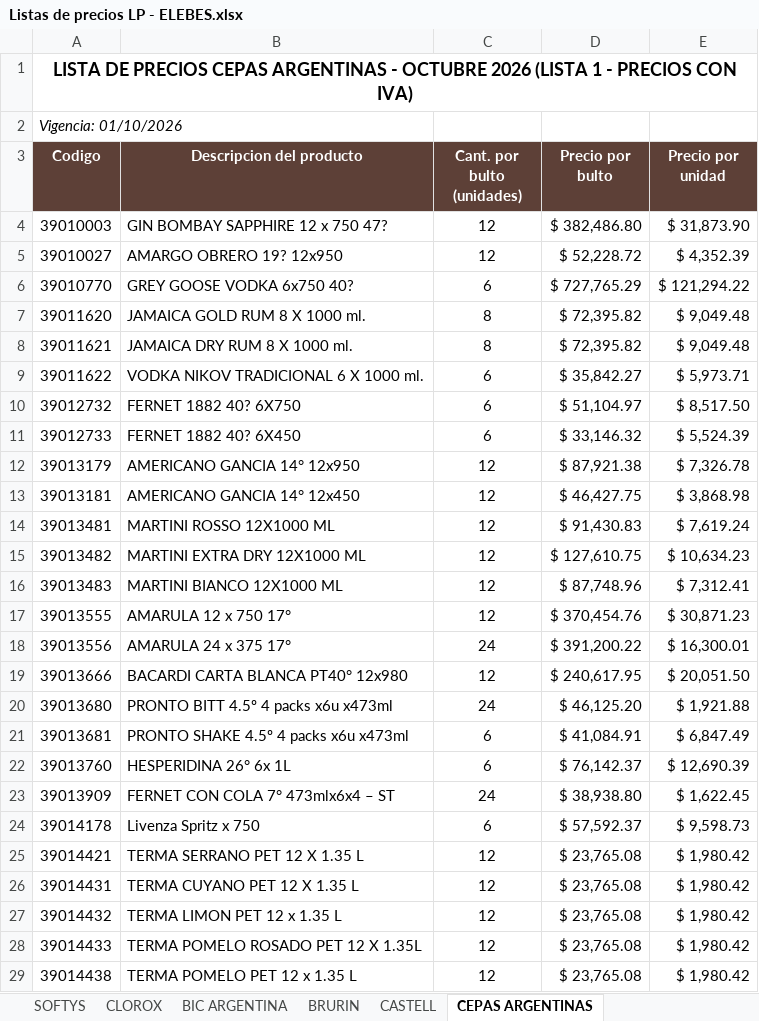
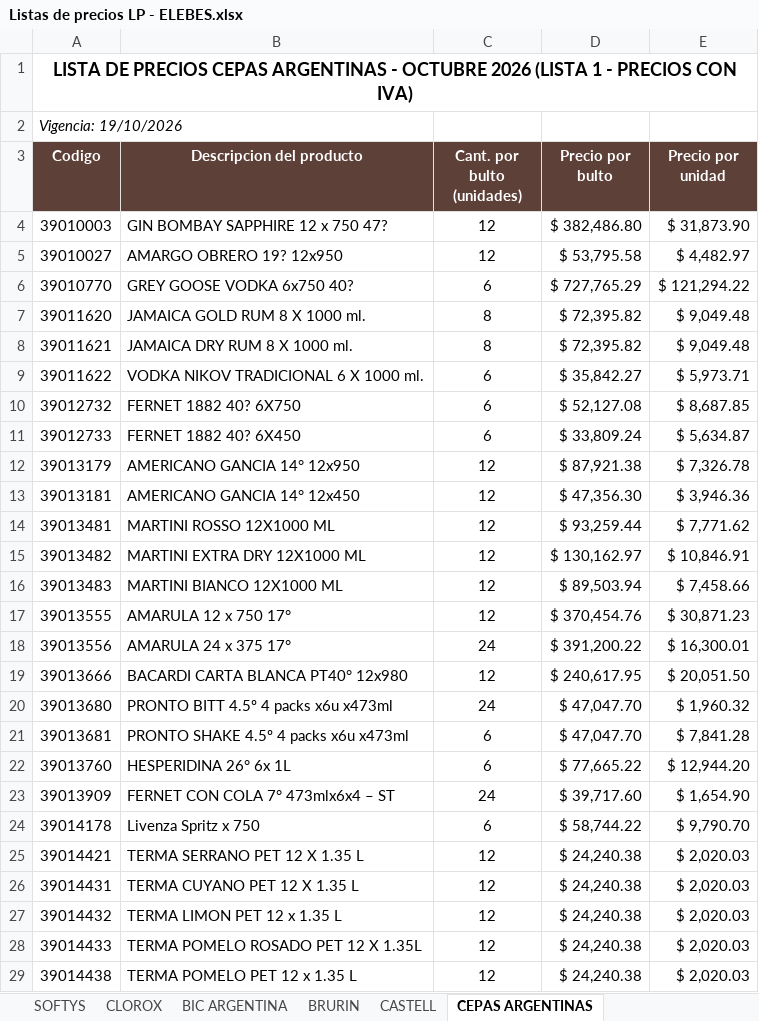
Before and after one commit to 1605-83/Lista-Precios-Octubre-2026, an Excel workbook: Listas de precios LP - ELEBES.xlsx, sheet CEPAS ARGENTINAS, drawn as a sheet; only a part is shown; values as stored, in another font and other column widths than the file's, no borders; the diff covers the shown part only; the diff names each change by its address in the sheet, - before the commit and + after, or states it on an @@ line.

```diff
--- a/Listas de precios LP - ELEBES.xlsx (sheet CEPAS ARGENTINAS)
+++ b/Listas de precios LP - ELEBES.xlsx (sheet CEPAS ARGENTINAS)
-A2 (Codigo): Vigencia: 01/10/2026
+A2 (Codigo): Vigencia: 19/10/2026
-D5 (Precio por bulto): $ 52,228.72
+D5 (Precio por bulto): $ 53,795.58
-E5 (Precio por unidad): $ 4,352.39
+E5 (Precio por unidad): $ 4,482.97
-D10 (Precio por bulto): $ 51,104.97
+D10 (Precio por bulto): $ 52,127.08
-E10 (Precio por unidad): $ 8,517.50
+E10 (Precio por unidad): $ 8,687.85
-D11 (Precio por bulto): $ 33,146.32
+D11 (Precio por bulto): $ 33,809.24
-E11 (Precio por unidad): $ 5,524.39
+E11 (Precio por unidad): $ 5,634.87
-D13 (Precio por bulto): $ 46,427.75
+D13 (Precio por bulto): $ 47,356.30
-E13 (Precio por unidad): $ 3,868.98
+E13 (Precio por unidad): $ 3,946.36
-D14 (Precio por bulto): $ 91,430.83
+D14 (Precio por bulto): $ 93,259.44
-E14 (Precio por unidad): $ 7,619.24
+E14 (Precio por unidad): $ 7,771.62
-D15 (Precio por bulto): $ 127,610.75
+D15 (Precio por bulto): $ 130,162.97
-E15 (Precio por unidad): $ 10,634.23
+E15 (Precio por unidad): $ 10,846.91
-D16 (Precio por bulto): $ 87,748.96
+D16 (Precio por bulto): $ 89,503.94
-E16 (Precio por unidad): $ 7,312.41
+E16 (Precio por unidad): $ 7,458.66
-D20 (Precio por bulto): $ 46,125.20
+D20 (Precio por bulto): $ 47,047.70
-E20 (Precio por unidad): $ 1,921.88
+E20 (Precio por unidad): $ 1,960.32
-D21 (Precio por bulto): $ 41,084.91
+D21 (Precio por bulto): $ 47,047.70
-E21 (Precio por unidad): $ 6,847.49
+E21 (Precio por unidad): $ 7,841.28
-D22 (Precio por bulto): $ 76,142.37
+D22 (Precio por bulto): $ 77,665.22
-E22 (Precio por unidad): $ 12,690.39
+E22 (Precio por unidad): $ 12,944.20
-D23 (Precio por bulto): $ 38,938.80
+D23 (Precio por bulto): $ 39,717.60
-E23 (Precio por unidad): $ 1,622.45
+E23 (Precio por unidad): $ 1,654.90
-D24 (Precio por bulto): $ 57,592.37
+D24 (Precio por bulto): $ 58,744.22
-E24 (Precio por unidad): $ 9,598.73
+E24 (Precio por unidad): $ 9,790.70
-D25:D29 (Precio por bulto): $ 23,765.08
+D25:D29 (Precio por bulto): $ 24,240.38
-E25:E29 (Precio por unidad): $ 1,980.42
+E25:E29 (Precio por unidad): $ 2,020.03
```
Also changed, not shown: 68 edited cells elsewhere in this sheet, 2 other files.
